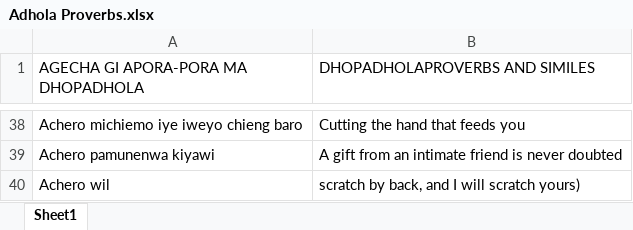
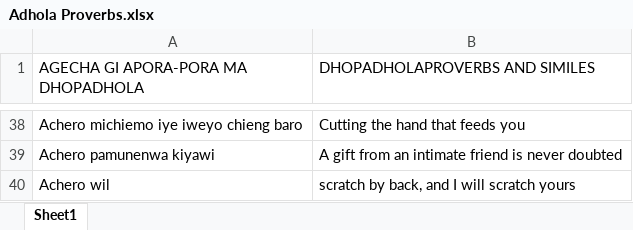
Before and after one commit to Pogayo/ADH-EN_MT_Dataset, an Excel workbook: Adhola Proverbs.xlsx, sheet Sheet1, drawn as a sheet; only a part is shown, gaps mark what is left out; values as stored, in another font and other column widths than the file's, no borders; the diff names each change by its address in the sheet, - before the commit and + after, or states it on an @@ line.

```diff
--- a/Adhola Proverbs.xlsx (sheet Sheet1)
+++ b/Adhola Proverbs.xlsx (sheet Sheet1)
-B40 (DHOPADHOLAPROVERBS AND SIMILES): scratch by back, and I will scratch yours)
+B40 (DHOPADHOLAPROVERBS AND SIMILES): scratch by back, and I will scratch yours
```
Also changed, not shown: Bible - NT.xlsx, Combined.xlsx, 4 other files.
